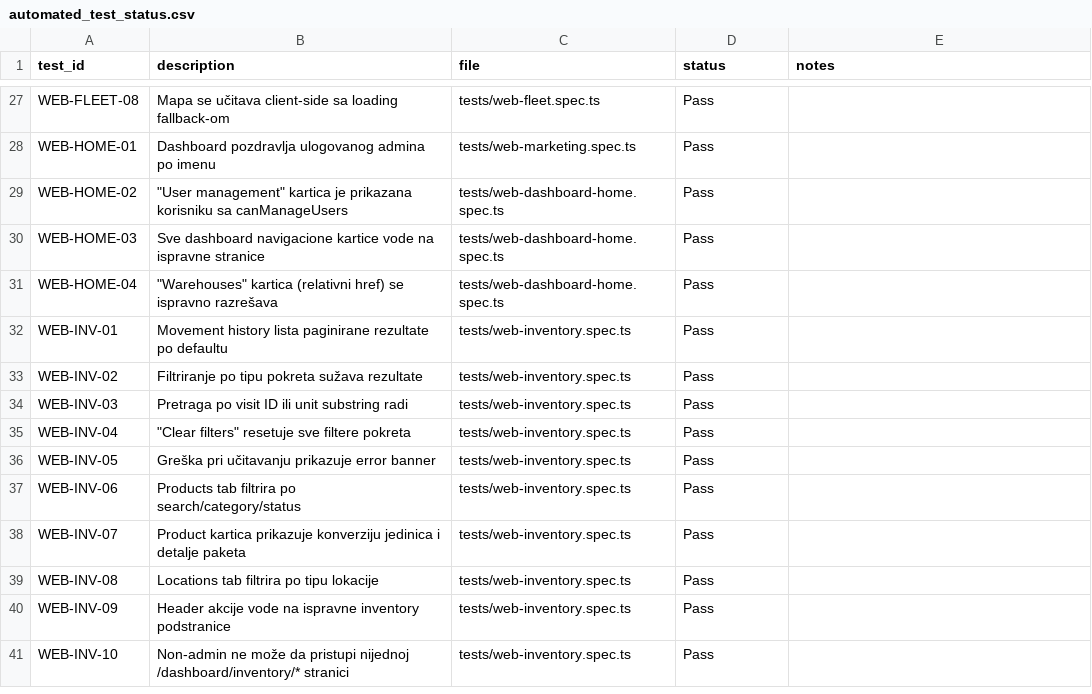
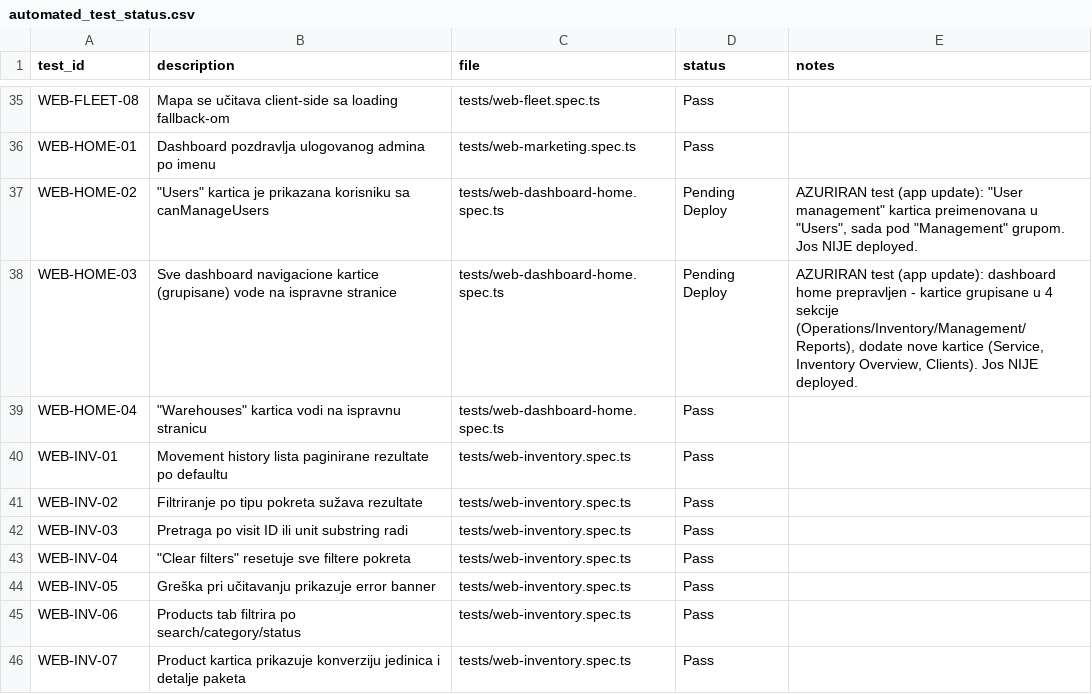
Before and after one commit to slavo3dev/brewtracker, a CSV file: apps/e2e/automated_test_status.csv, drawn as a sheet; only a part is shown, gaps mark what is left out; the shorter side is filled out with more unchanged rows; the diff covers the shown part only.

```diff
--- a/apps/e2e/automated_test_status.csv
+++ b/apps/e2e/automated_test_status.csv
@@ -28,5 +36,5 @@ WEB-FLEET-08,Mapa se učitava client-side sa loading fallback-om,tests/web-fleet
 WEB-HOME-01,Dashboard pozdravlja ulogovanog admina po imenu,tests/web-marketing.spec.ts,Pass,
-WEB-HOME-02,"""User management"" kartica je prikazana korisniku sa canManageUsers",tests/web-dashboard-home.spec.ts,Pass,
-WEB-HOME-03,Sve dashboard navigacione kartice vode na ispravne stranice,tests/web-dashboard-home.spec.ts,Pass,
-WEB-HOME-04,"""Warehouses"" kartica (relativni href) se ispravno razrešava",tests/web-dashboard-home.spec.ts,Pass,
+WEB-HOME-02,"""Users"" kartica je prikazana korisniku sa canManageUsers",tests/web-dashboard-home.spec.ts,Pending Deploy,"AZURIRAN test (app update): ""User management"" kartica preimenovana u ""Users"", sada pod ""Management"" grupom. Jos NIJE deployed."
+WEB-HOME-03,Sve dashboard navigacione kartice (grupisane) vode na ispravne stranice,tests/web-dashboard-home.spec.ts,Pending Deploy,"AZURIRAN test (app update): dashboard home prepravljen - kartice grupisane u 4 sekcije (Operations/Inventory/Management/Reports), dodate nove kartice (Service, Inventory Overview, Clients). Jos NIJE deployed."
+WEB-HOME-04,"""Warehouses"" kartica vodi na ispravnu stranicu",tests/web-dashboard-home.spec.ts,Pass,
 WEB-INV-01,Movement history lista paginirane rezultate po defaultu,tests/web-inventory.spec.ts,Pass,
```
Also changed, not shown: 12 added rows and 6 edited cells elsewhere in this file, 8 other files.
